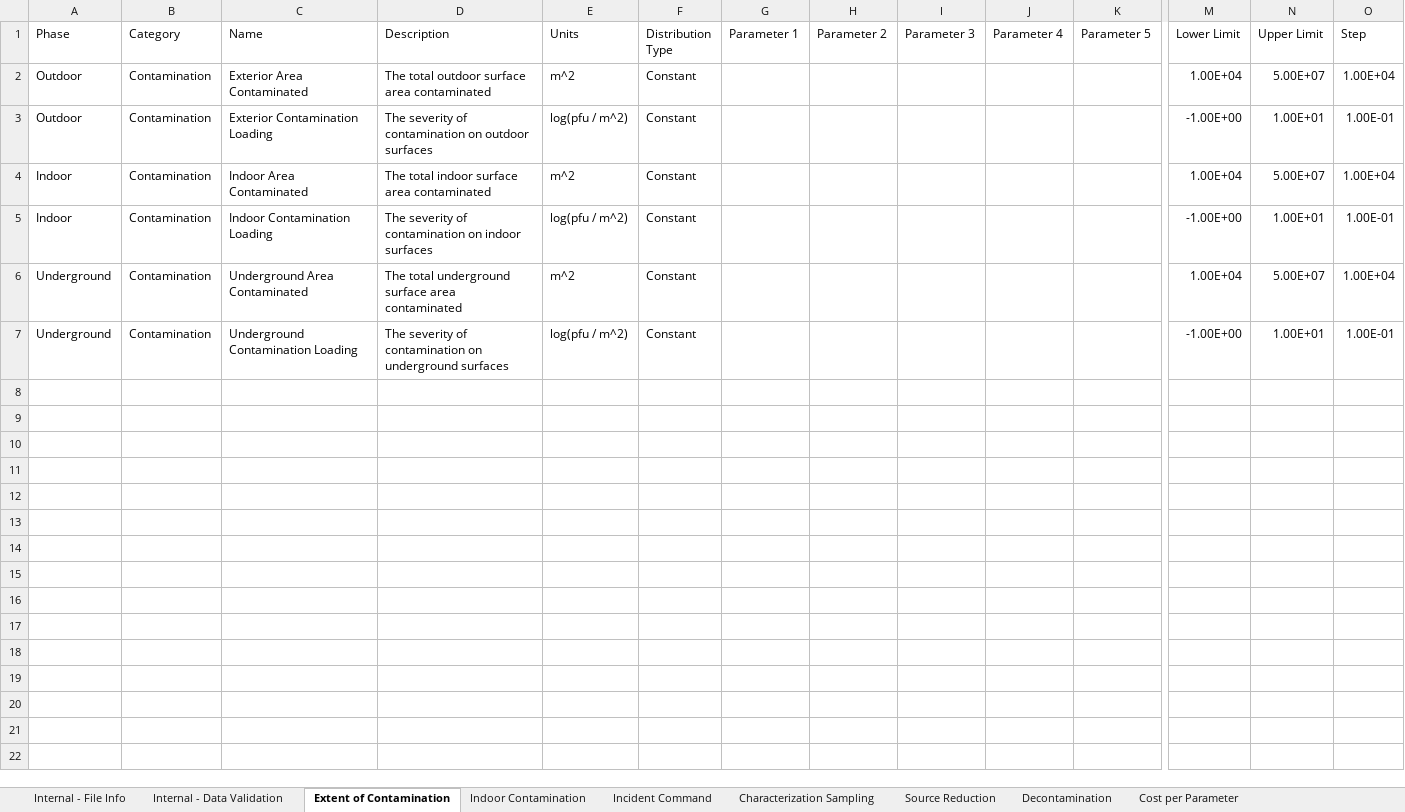
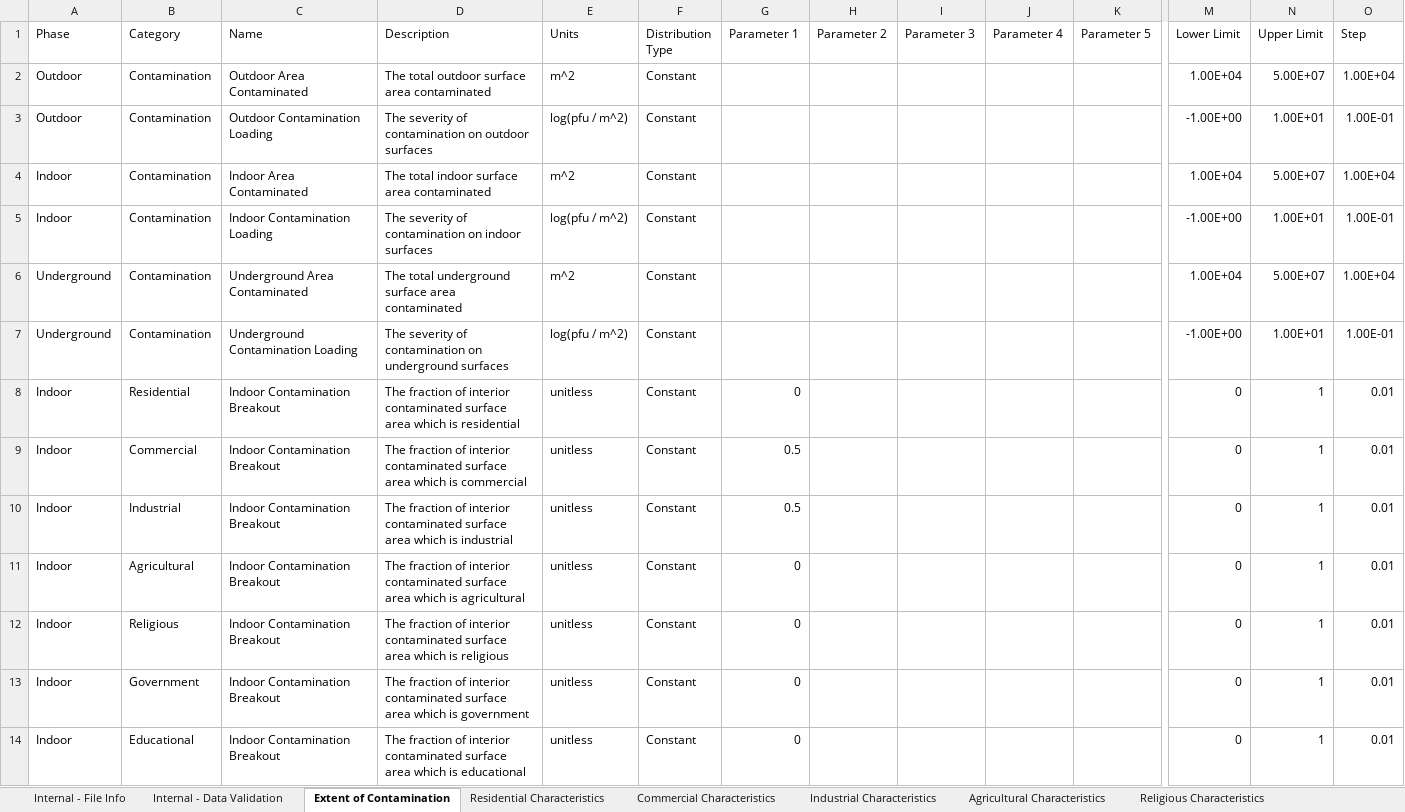
Before and after one commit to USEPA/EPADecon, an Excel workbook: InputFiles/DefineScenario.xlsx, sheet Extent of Contamination, drawn as a sheet; only a part is shown, gaps mark what is left out; values as stored, in another font and other column widths than the file's, no borders; conditional formats and table styles not drawn; rows hold the shown columns only; the diff covers the shown part only; the diff names each change by its address in the sheet, - before the commit and + after, or states it on an @@ line.

```diff
--- a/InputFiles/DefineScenario.xlsx (sheet Extent of Contamination)
+++ b/InputFiles/DefineScenario.xlsx (sheet Extent of Contamination)
-sheet tab: Indoor Contamination
-sheet tab: Incident Command
-sheet tab: Characterization Sampling
-sheet tab: Source Reduction
-sheet tab: Decontamination
-sheet tab: Cost per Parameter
+sheet tab: Residential Characteristics
+sheet tab: Commercial Characteristics
+sheet tab: Industrial Characteristics
+sheet tab: Agricultural Characteristics
+sheet tab: Religious Characteristics
-C2 (Name): Exterior Area Contaminated
+C2 (Name): Outdoor Area Contaminated
-C3 (Name): Exterior Contamination Loading
+C3 (Name): Outdoor Contamination Loading
+row 8: Indoor | Residential | Indoor Contamination Breakout | The fraction of interior contaminated surface area which is residential | unitless | Constant | 0 |  |  |  |  | 0 | 1 | 0.01
+row 9: Indoor | Commercial | Indoor Contamination Breakout | The fraction of interior contaminated surface area which is commercial | unitless | Constant | 0.5 |  |  |  |  | 0 | 1 | 0.01
+row 10: Indoor | Industrial | Indoor Contamination Breakout | The fraction of interior contaminated surface area which is industrial | unitless | Constant | 0.5 |  |  |  |  | 0 | 1 | 0.01
+row 11: Indoor | Agricultural | Indoor Contamination Breakout | The fraction of interior contaminated surface area which is agricultural | unitless | Constant | 0 |  |  |  |  | 0 | 1 | 0.01
+row 12: Indoor | Religious | Indoor Contamination Breakout | The fraction of interior contaminated surface area which is religious | unitless | Constant | 0 |  |  |  |  | 0 | 1 | 0.01
+row 13: Indoor | Government | Indoor Contamination Breakout | The fraction of interior contaminated surface area which is government | unitless | Constant | 0 |  |  |  |  | 0 | 1 | 0.01
+row 14: Indoor | Educational | Indoor Contamination Breakout | The fraction of interior contaminated surface area which is educational | unitless | Constant | 0 |  |  |  |  | 0 | 1 | 0.01
```
Also changed, not shown: 12 added rows elsewhere in this sheet, sheet Internal - Data Validation, other sheet tabs, InputFiles/ModifyParameters.xlsx, 7 other files.
